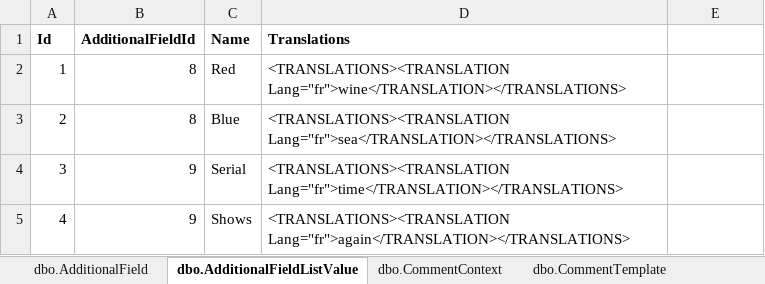
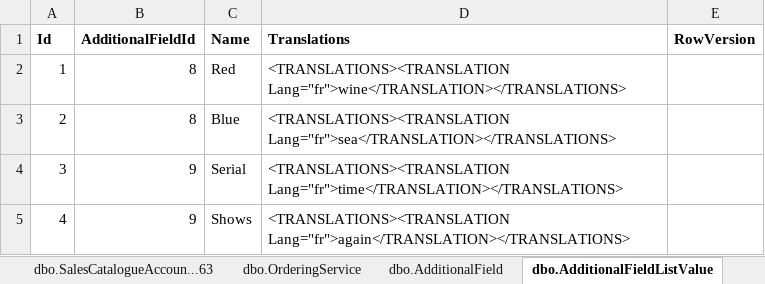
Before and after one commit to JeevanJames/Datask, an Excel workbook: tool/ExcelData/Generator.TestHarness/Configuration.xlsx, sheet dbo.AdditionalFieldListValue, drawn as a sheet; values as stored, in another font and other column widths than the file's, no borders; table styles not drawn; the diff names each change by its address in the sheet, - before the commit and + after, or states it on an @@ line.

```diff
--- a/tool/ExcelData/Generator.TestHarness/Configuration.xlsx (sheet dbo.AdditionalFieldListValue)
+++ b/tool/ExcelData/Generator.TestHarness/Configuration.xlsx (sheet dbo.AdditionalFieldListValue)
+sheet tab: dbo.SalesCatalogueAccoun...63
-E1: (empty)
+E1: RowVersion
```
Also changed, not shown: sheet dbo.OrderingService, sheet dbo.migration_history, sheet dbo.OrderingServiceAddit...81, sheet dbo.SampleService, other sheet tabs, 13 other files.
